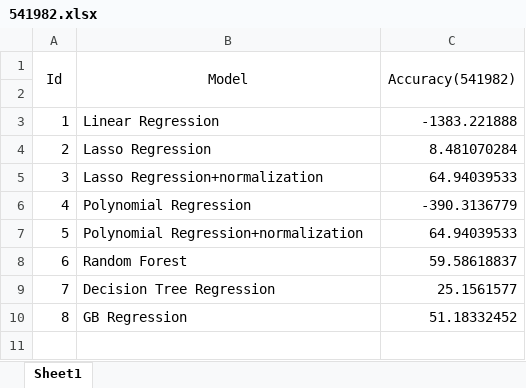
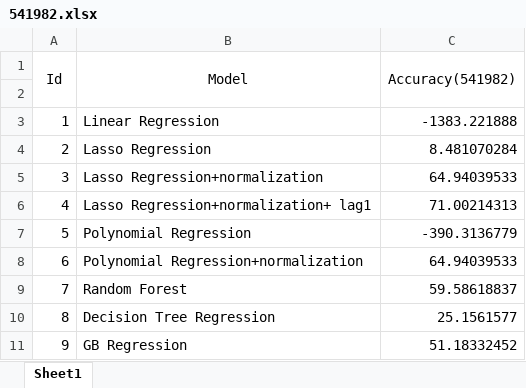
Before and after one commit to czhang91/6882-data-mining, an Excel workbook: 541982.xlsx, sheet Sheet1, drawn as a sheet; values as stored, in another font and other column widths than the file's, no borders; addresses are those after the commit; the diff names each change by its address in the sheet, - before the commit and + after, or states it on an @@ line.

```diff
--- a/541982.xlsx (sheet Sheet1)
+++ b/541982.xlsx (sheet Sheet1)
+row 6: 4 | Lasso Regression+normalization+ lag1 | 71.00214313
@@ column A (Id) renumbered from row 7 down @@
```
Also changed, not shown: 41108.xlsx, 542236.xlsx, 3 other files.
